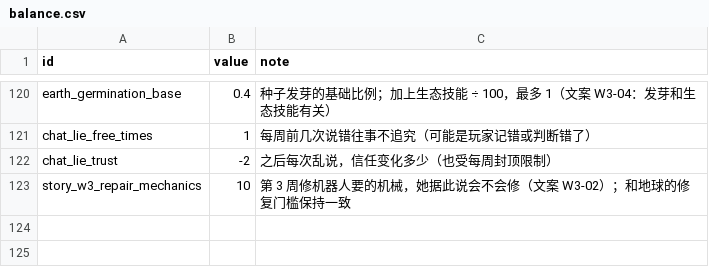
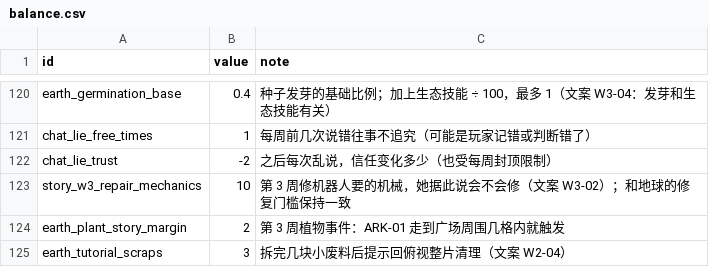
Before and after one commit to yijiuxia/to-you-tomorrow, a CSV file: data/balance.csv, drawn as a sheet; only a part is shown, gaps mark what is left out; the diff names each change by its address in the sheet, - before the commit and + after, or states it on an @@ line.

```diff
--- a/data/balance.csv
+++ b/data/balance.csv
+row 124: earth_plant_story_margin | 2 | 第 3 周植物事件：ARK-01 走到广场周围几格内就触发
+row 125: earth_tutorial_scraps | 3 | 拆完几块小废料后提示回俯视整片清理（文案 W2-04）
```
Also changed, not shown: text/ui.csv, 11 other files.
